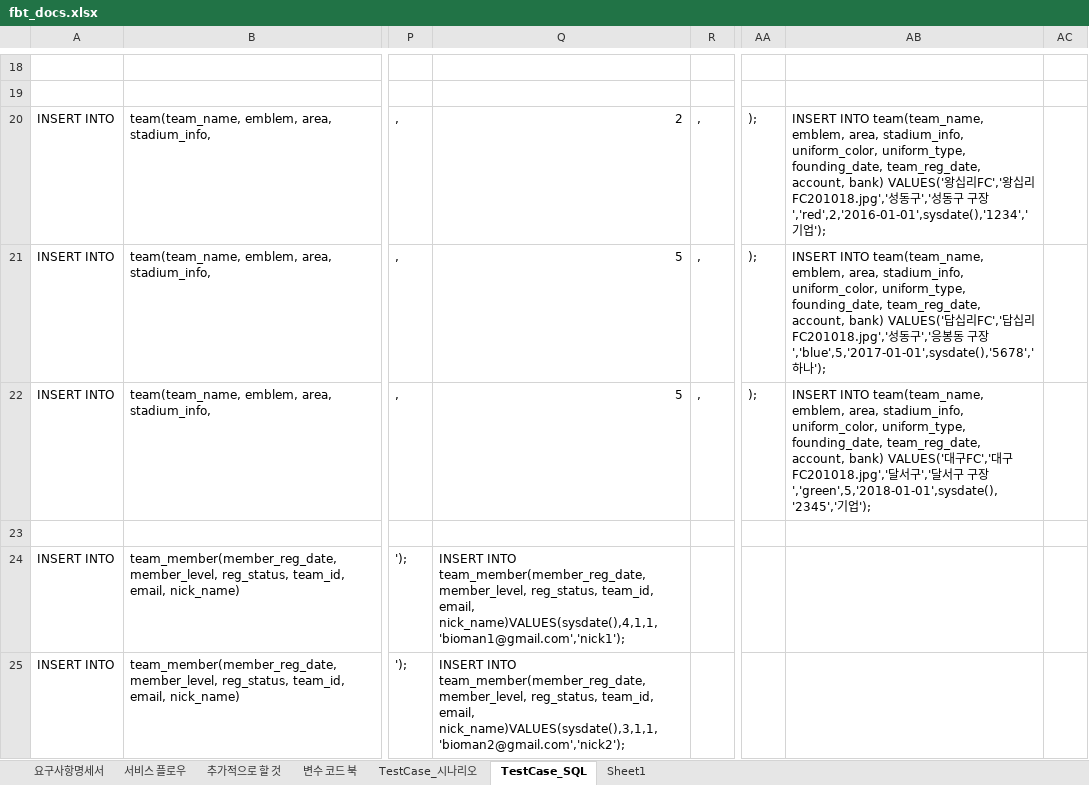
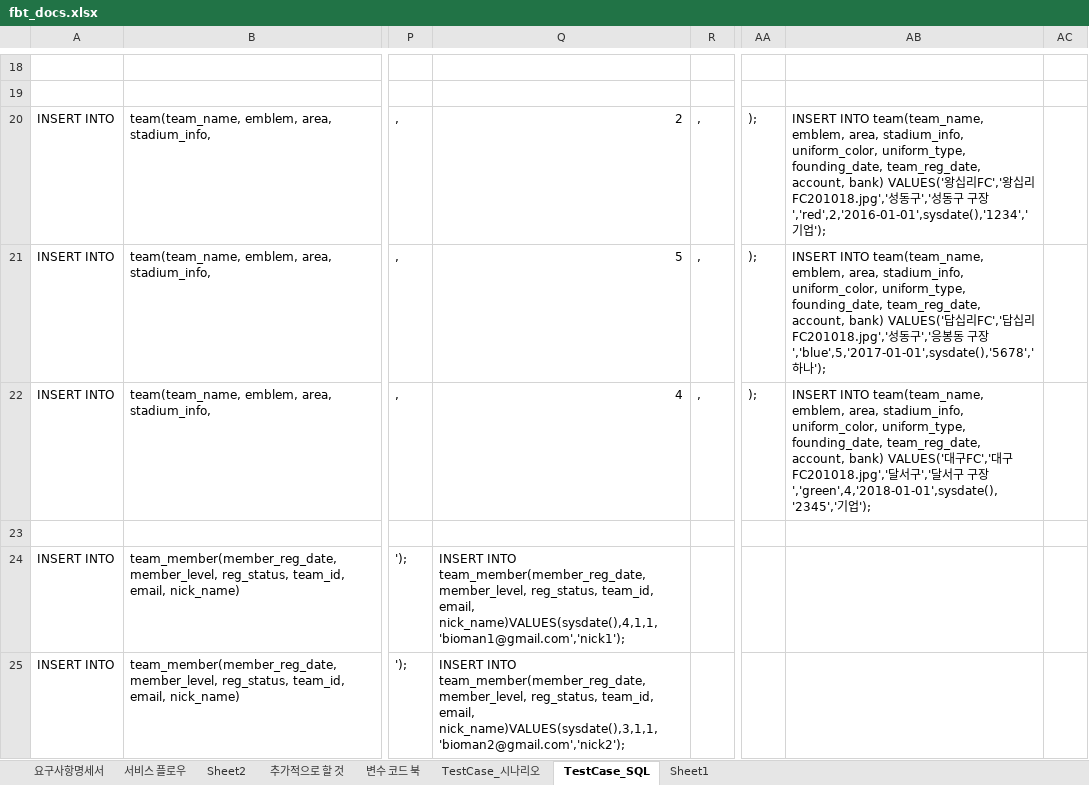
Before and after one commit to jaeheon-lee/fbt, an Excel workbook: docs/srs/fbt_docs.xlsx, sheet TestCase_SQL, drawn as a sheet; only a part is shown, gaps mark what is left out; values as stored, in another font and other column widths than the file's, no borders; the diff covers the shown part only; the diff names each change by its address in the sheet, - before the commit and + after, or states it on an @@ line.

```diff
--- a/docs/srs/fbt_docs.xlsx (sheet TestCase_SQL)
+++ b/docs/srs/fbt_docs.xlsx (sheet TestCase_SQL)
+sheet tab: Sheet2
-Q22: 5
+Q22: 4
-AB22: …구장','green',5,'2018-01-01',sysdate(),'2345','기업…
+AB22: …구장','green',4,'2018-01-01',sysdate(),'2345','기업…
```
Also changed, not shown: 71 edited cells elsewhere in this sheet, sheet 서비스 플로우, 18 other files.
